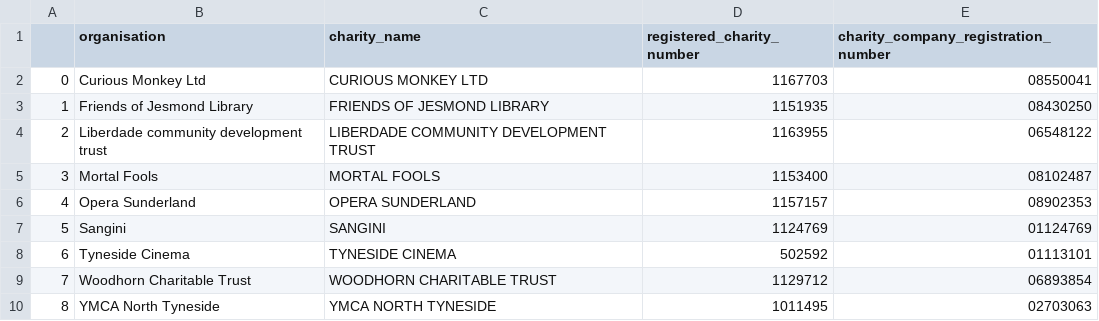
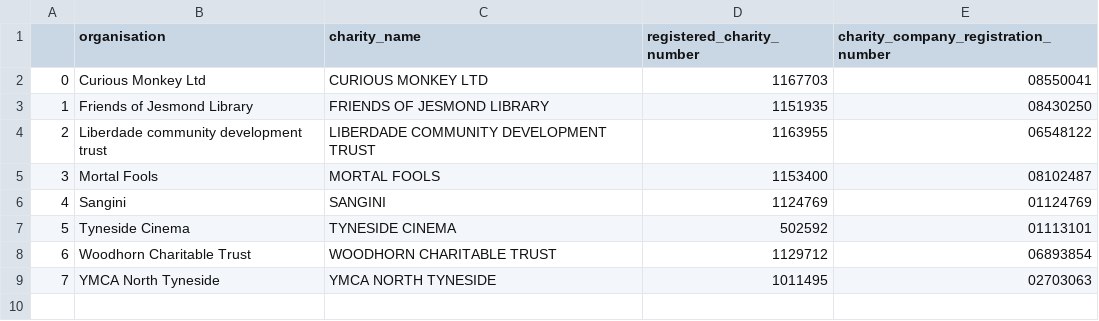
Before and after one commit to open-innovations/northumbria-culture-connect, a CSV file: raw/culture-landscape/2-charity-match-direct.csv, drawn as a sheet; removed rows and columns are numbered as before the commit, all else as after; the diff names each change by its address in the sheet, - before the commit and + after, or states it on an @@ line.

```diff
--- a/raw/culture-landscape/2-charity-match-direct.csv
+++ b/raw/culture-landscape/2-charity-match-direct.csv
-row 6: 4 | Opera Sunderland | OPERA SUNDERLAND | 1157157 | 08902353
@@ column A renumbered from row 6 down @@
```
Also changed, not shown: data/culture_landscape.csv, src/regional/culture-sector/_data/list.csv, 6 other files.
